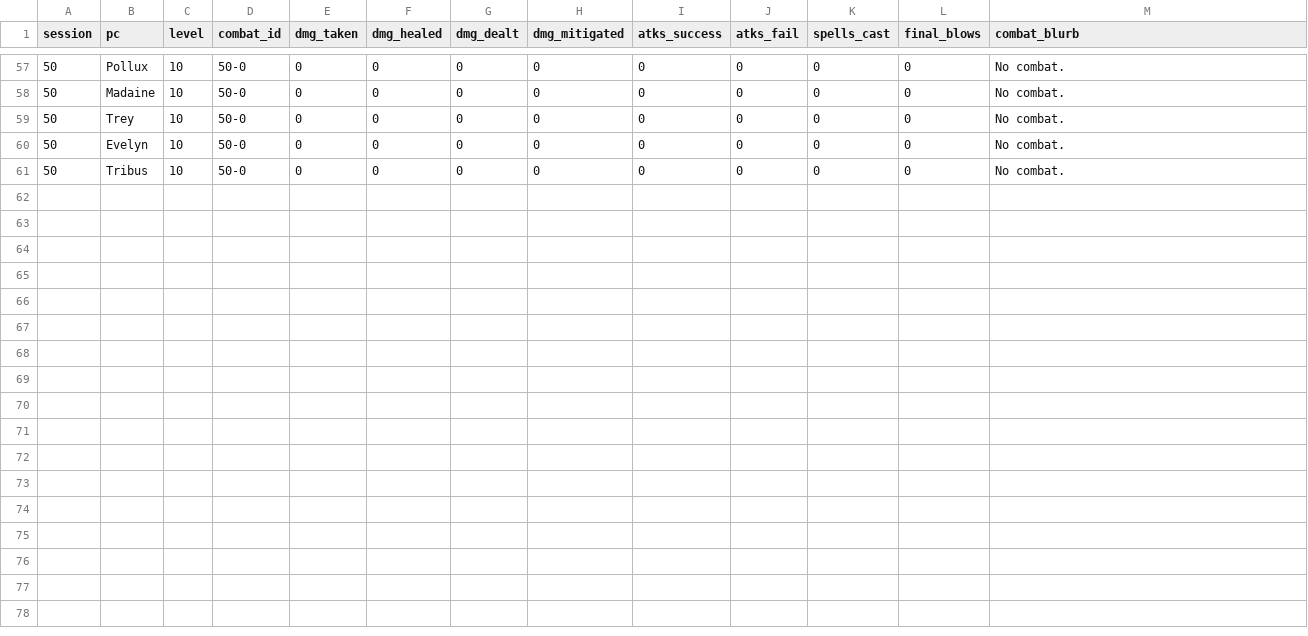
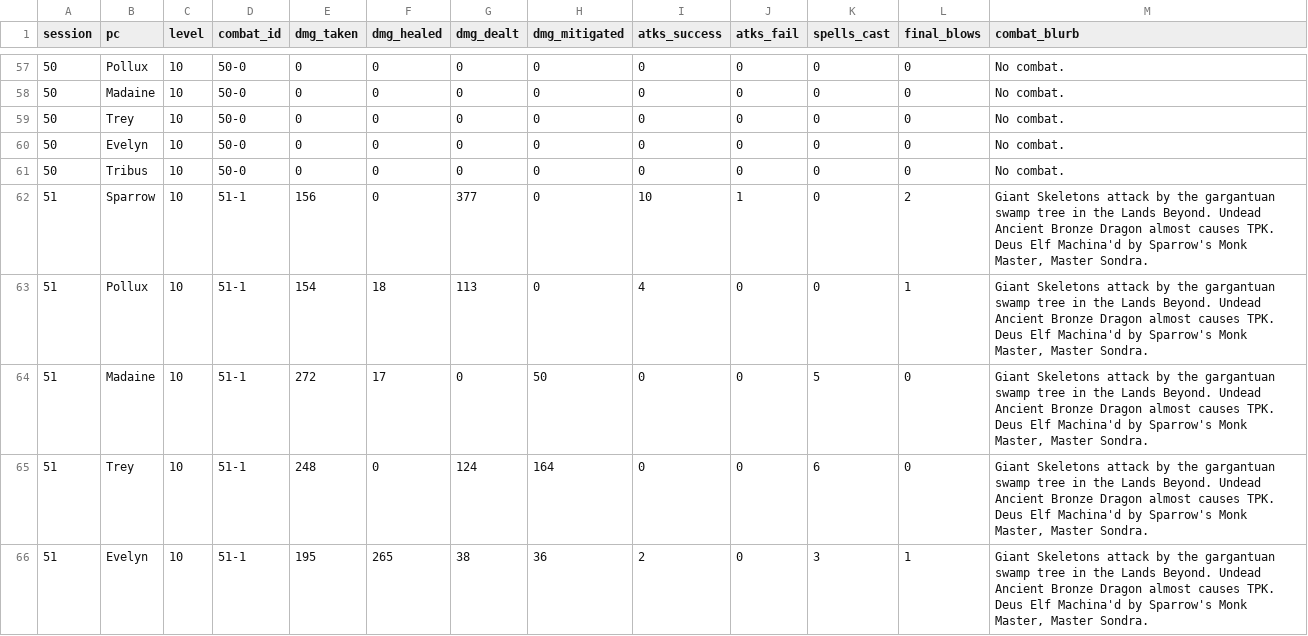
Before and after one commit to sparkcity/campaign_dashboard, a CSV file: src/data/starbound/starbound_combat.csv, drawn as a sheet; only a part is shown, gaps mark what is left out; the diff names each change by its address in the sheet, - before the commit and + after, or states it on an @@ line.

```diff
--- a/src/data/starbound/starbound_combat.csv
+++ b/src/data/starbound/starbound_combat.csv
+row 62: 51 | Sparrow | 10 | 51-1 | 156 | 0 | 377 | 0 | 10 | 1 | 0 | 2 | Giant Skeletons attack by the gargantuan swamp tree in the Lands Beyond. Undead Ancient Bronze Dragon almost causes TPK. Deus Elf Machina'd by Sparrow's Monk Master, Master Sondra.
+row 63: 51 | Pollux | 10 | 51-1 | 154 | 18 | 113 | 0 | 4 | 0 | 0 | 1 | Giant Skeletons attack by the gargantuan swamp tree in the Lands Beyond. Undead Ancient Bronze Dragon almost causes TPK. Deus Elf Machina'd by Sparrow's Monk Master, Master Sondra.
+row 64: 51 | Madaine | 10 | 51-1 | 272 | 17 | 0 | 50 | 0 | 0 | 5 | 0 | Giant Skeletons attack by the gargantuan swamp tree in the Lands Beyond. Undead Ancient Bronze Dragon almost causes TPK. Deus Elf Machina'd by Sparrow's Monk Master, Master Sondra.
+row 65: 51 | Trey | 10 | 51-1 | 248 | 0 | 124 | 164 | 0 | 0 | 6 | 0 | Giant Skeletons attack by the gargantuan swamp tree in the Lands Beyond. Undead Ancient Bronze Dragon almost causes TPK. Deus Elf Machina'd by Sparrow's Monk Master, Master Sondra.
+row 66: 51 | Evelyn | 10 | 51-1 | 195 | 265 | 38 | 36 | 2 | 0 | 3 | 1 | Giant Skeletons attack by the gargantuan swamp tree in the Lands Beyond. Undead Ancient Bronze Dragon almost causes TPK. Deus Elf Machina'd by Sparrow's Monk Master, Master Sondra.
```
Also changed, not shown: src/data/starbound/starbound_rolls.csv.
